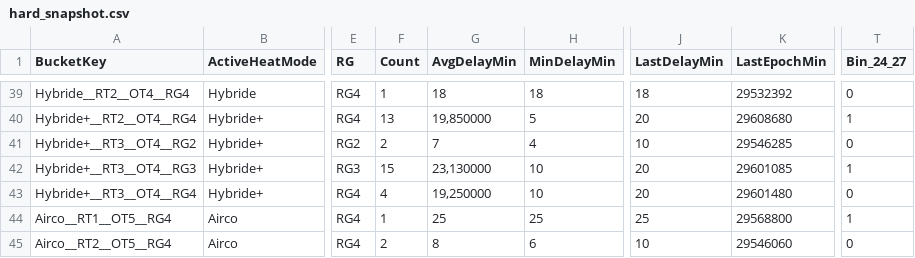
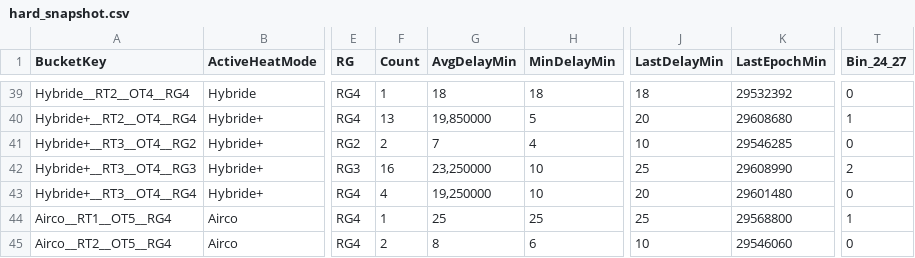
Before and after one commit to Jovanand/SHE-Learning-Uploads, a CSV file: hard_snapshot.csv, drawn as a sheet; only a part is shown, gaps mark what is left out; the diff names each change by its address in the sheet, - before the commit and + after, or states it on an @@ line.

Commit message:
CSV snapshot @ 2026-04-24T19:15:53.236Z

```diff
--- a/hard_snapshot.csv
+++ b/hard_snapshot.csv
-F42 (Count): 15
+F42 (Count): 16
-G42 (AvgDelayMin): 23,130000
+G42 (AvgDelayMin): 23,250000
-J42 (LastDelayMin): 20
+J42 (LastDelayMin): 25
-K42 (LastEpochMin): 29601085
+K42 (LastEpochMin): 29608990
-T42 (Bin_24_27): 1
+T42 (Bin_24_27): 2
```
